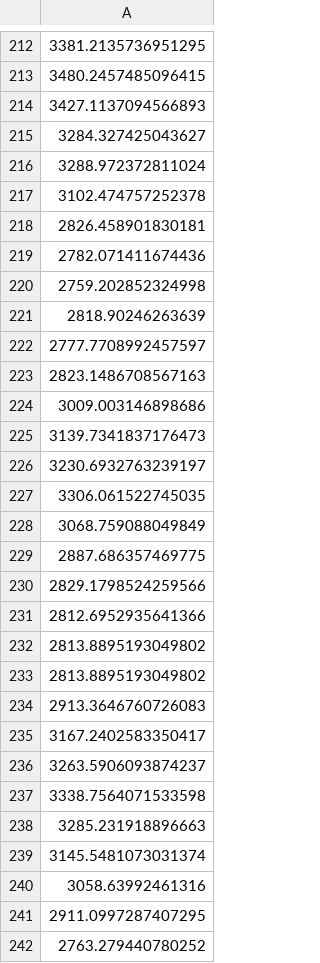
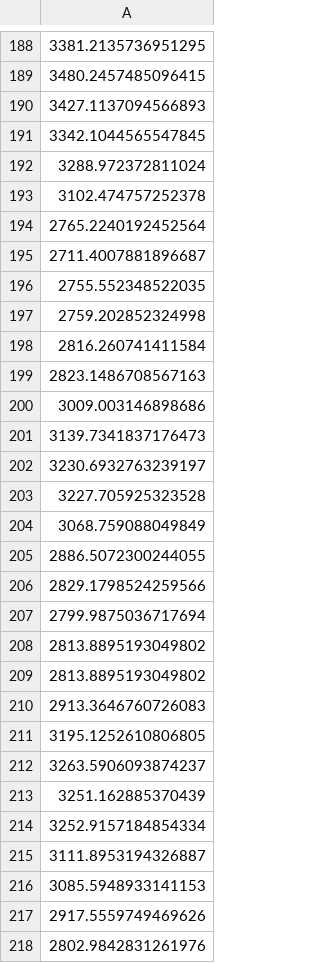
Before and after one commit to J1921604/Power-Demand-Forecast, a CSV file: AI/tomorrow/LightGBM/LightGBM_tomorrow.csv, drawn as a sheet; only a part is shown, gaps mark what is left out; removed rows and columns are numbered as before the commit, all else as after; the diff covers the shown part only; the diff names each change by its address in the sheet, - before the commit and + after, or states it on an @@ line.

```diff
--- a/AI/tomorrow/LightGBM/LightGBM_tomorrow.csv
+++ b/AI/tomorrow/LightGBM/LightGBM_tomorrow.csv
-A191: 3284.327425043627
+A191: 3342.1044565547845
-A194: 2826.458901830181
+A194: 2765.2240192452564
-A195: 2782.071411674436
+A195: 2711.4007881896687
+row 196: 2755.552348522035
-A198: 2818.90246263639
+A198: 2816.260741411584
-row 222: 2777.7708992457597
-A203: 3306.061522745035
+A203: 3227.705925323528
-A205: 2887.686357469775
+A205: 2886.5072300244055
-A207: 2812.6952935641366
+A207: 2799.9875036717694
-A211: 3167.2402583350417
+A211: 3195.1252610806805
-A213: 3338.7564071533598
+A213: 3251.162885370439
-A214: 3285.231918896663
+A214: 3252.9157184854334
-A215: 3145.5481073031374
+A215: 3111.8953194326887
-A216: 3058.63992461316
+A216: 3085.5948933141153
-A217: 2911.0997287407295
+A217: 2917.5559749469626
-A218: 2763.279440780252
+A218: 2802.9842831261976
```
Also changed, not shown: 24 added rows, 24 removed rows and 115 edited cells elsewhere in this file, AI/tomorrow/Keras/Keras_tomorrow.csv, AI/tomorrow/Pycaret/Pycaret_tomorrow.csv, 8 other files.
